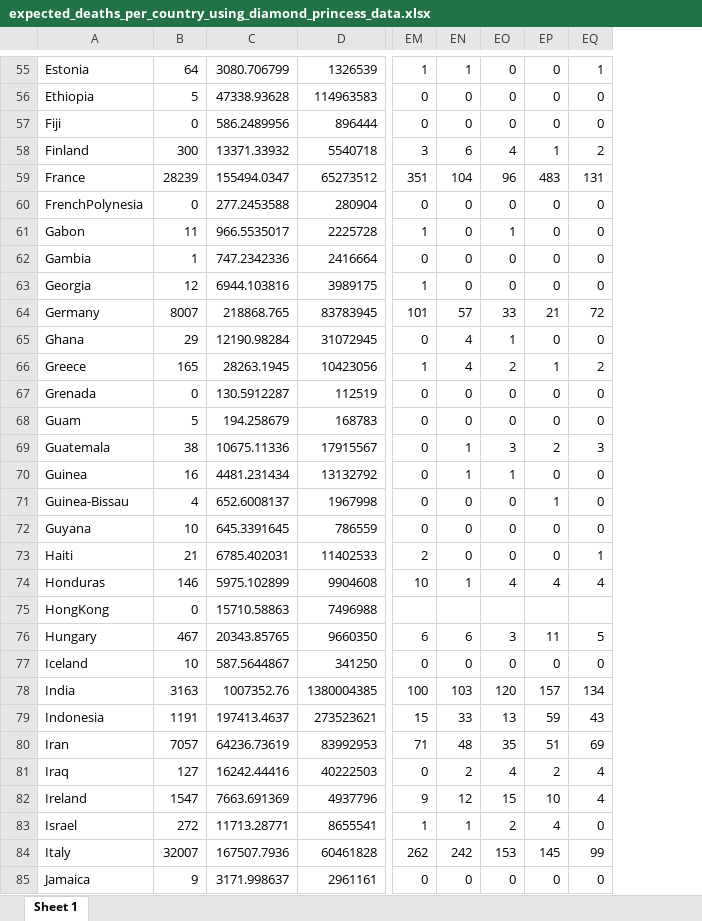
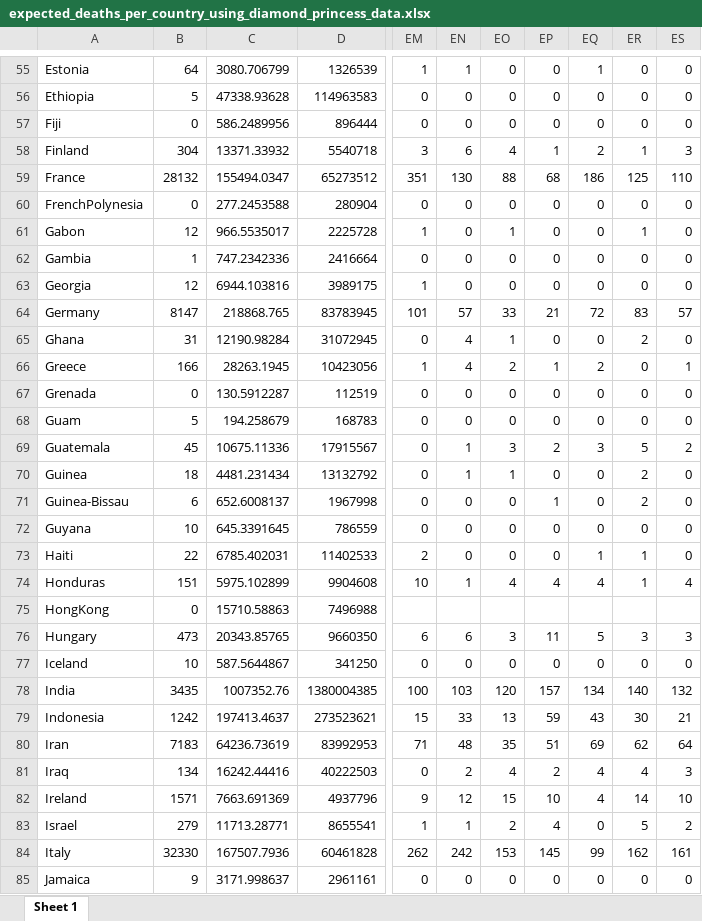
Before and after one commit to Eighty20/covid-19-analysis, an Excel workbook: expected_deaths_per_country_using_diamond_princess_data.xlsx, sheet Sheet 1, drawn as a sheet; only a part is shown, gaps mark what is left out; values as stored, in another font and other column widths than the file's, no borders; the diff covers the shown part only; the diff names each change by its address in the sheet, - before the commit and + after, or states it on an @@ line.

```diff
--- a/expected_deaths_per_country_using_diamond_princess_data.xlsx (sheet Sheet 1)
+++ b/expected_deaths_per_country_using_diamond_princess_data.xlsx (sheet Sheet 1)
+column ER, rows 55-85: 0 | 0 | 0 | 1 | 125 | 0 | 1 | 0 | 0 | 83 | 2 | 0 | 0 | 0 | 5 | 2 | 2 | 0 | 1 | 1 |  | 3 | 0 | 140 | 30 | 62 | 4 | 14 | 5 | 162 | 0
+column ES, rows 55-85: 0 | 0 | 0 | 3 | 110 | 0 | 0 | 0 | 0 | 57 | 0 | 1 | 0 | 0 | 2 | 0 | 0 | 0 | 0 | 4 |  | 3 | 0 | 132 | 21 | 64 | 3 | 10 | 2 | 161 | 0
-B58: 300
+B58: 304
-B59: 28239
+B59: 28132
-EN59: 104
+EN59: 130
-EO59: 96
+EO59: 88
-EP59: 483
+EP59: 68
-EQ59: 131
+EQ59: 186
-B61: 11
+B61: 12
-B64: 8007
+B64: 8147
-B65: 29
+B65: 31
-B66: 165
+B66: 166
-B69: 38
+B69: 45
-B70: 16
+B70: 18
-B71: 4
+B71: 6
-B73: 21
+B73: 22
-B74: 146
+B74: 151
-B76: 467
+B76: 473
-B78: 3163
+B78: 3435
-B79: 1191
+B79: 1242
-B80: 7057
+B80: 7183
-B81: 127
+B81: 134
-B82: 1547
+B82: 1571
-B83: 272
+B83: 279
-B84: 32007
+B84: 32330
```
Also changed, not shown: 126 edited cells elsewhere in this sheet, 24 other files.
